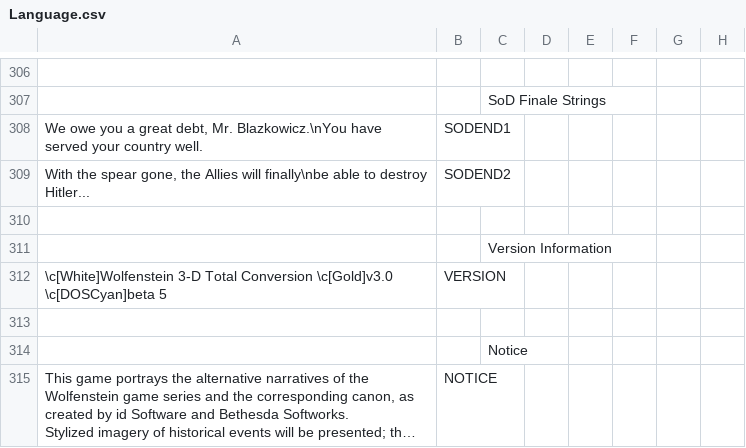
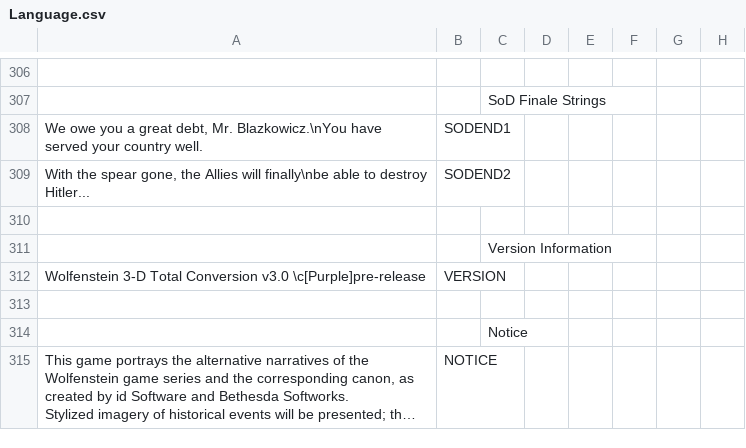
Before and after one commit to AFADoomer/Wolf3D-TC-3.0, a CSV file: Language.csv, drawn as a sheet; only a part is shown, gaps mark what is left out; long unchanged cells end in …; the diff names each change by its address in the sheet, - before the commit and + after, or states it on an @@ line.

```diff
--- a/Language.csv
+++ b/Language.csv
-A312: \c[White]Wolfenstein 3-D Total Conversion \c[Gold]v3.0 \c[DOSCyan]beta 5
+A312: Wolfenstein 3-D Total Conversion v3.0 \c[Purple]pre-release
```
Also changed, not shown: 2 other files.
